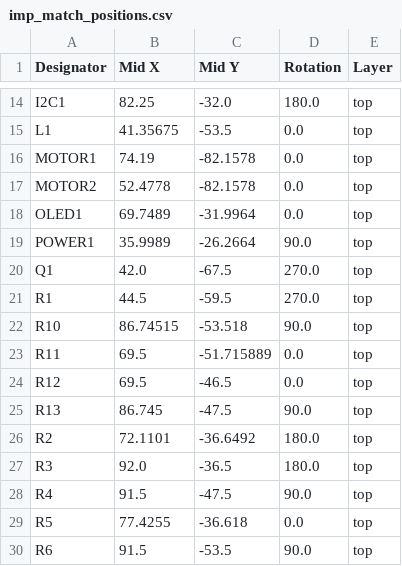
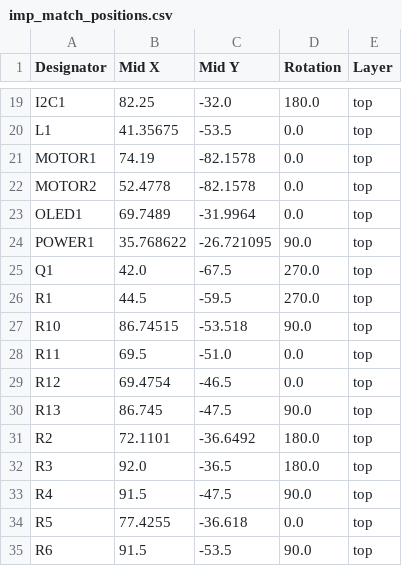
Before and after one commit to hacker-fab/impedance-matcher, a CSV file: hardware/PCB/production/imp_match_positions.csv, drawn as a sheet; only a part is shown, gaps mark what is left out; the diff covers the shown part only.

```diff
--- a/hardware/PCB/production/imp_match_positions.csv
+++ b/hardware/PCB/production/imp_match_positions.csv
@@ -18,3 +23,3 @@ MOTOR2,52.4778,-82.1578,0.0,top
 OLED1,69.7489,-31.9964,0.0,top
-POWER1,35.9989,-26.2664,90.0,top
+POWER1,35.768622,-26.721095,90.0,top
 Q1,42.0,-67.5,270.0,top
@@ -22,4 +27,4 @@ R1,44.5,-59.5,270.0,top
 R10,86.74515,-53.518,90.0,top
-R11,69.5,-51.715889,0.0,top
-R12,69.5,-46.5,0.0,top
+R11,69.5,-51.0,0.0,top
+R12,69.4754,-46.5,0.0,top
 R13,86.745,-47.5,90.0,top
```
Also changed, not shown: 5 added rows and 10 edited cells elsewhere in this file, hardware/PCB/production/imp_match_bom.csv, hardware/PCB/production/imp_match_designators.csv, 5 other files.
